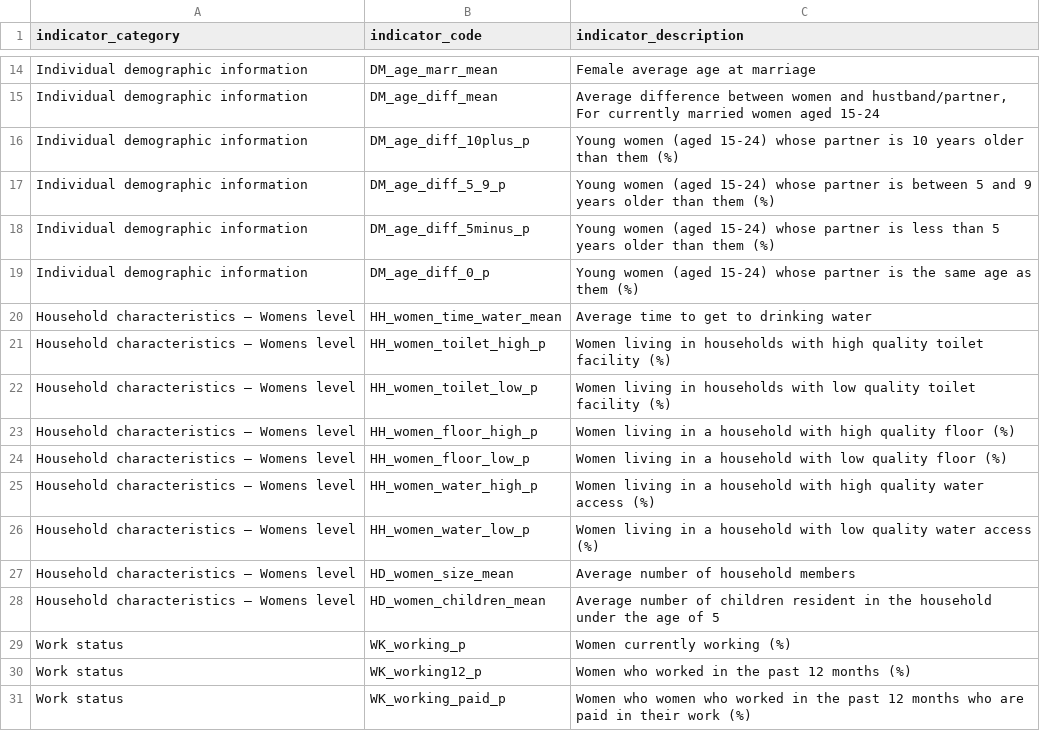
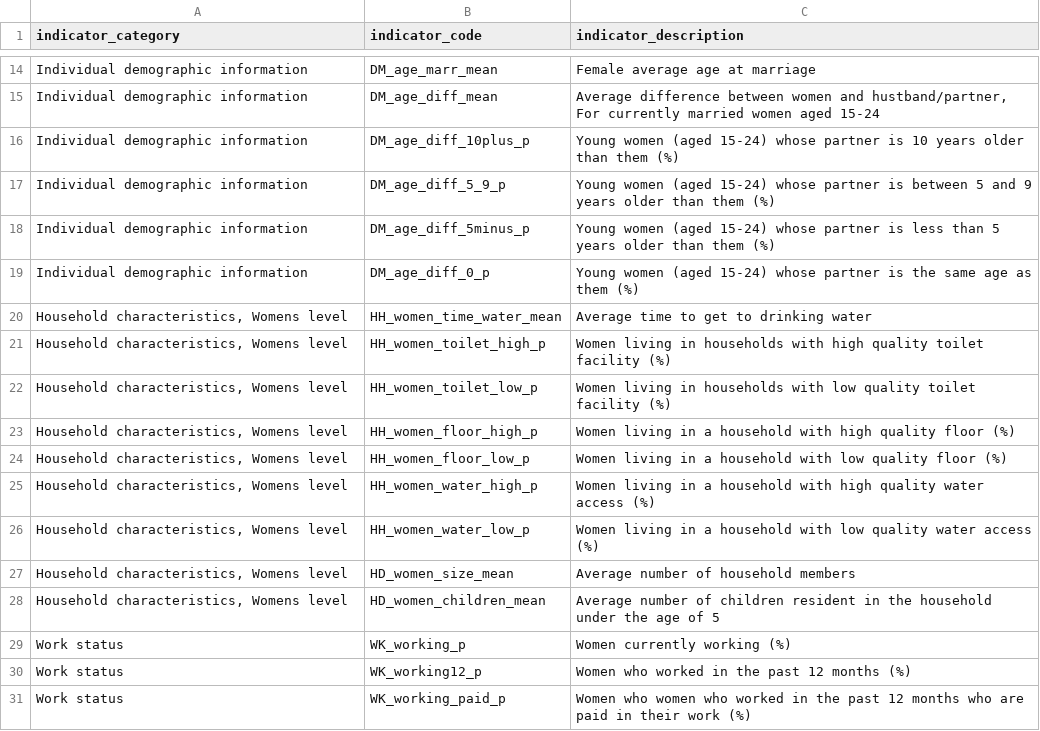
Before and after one commit to fayshaw/data_preprocessing, a CSV file: indicators.csv, drawn as a sheet; only a part is shown, gaps mark what is left out; the diff covers the shown part only; the diff names each change by its address in the sheet, - before the commit and + after, or states it on an @@ line.

```diff
--- a/indicators.csv
+++ b/indicators.csv
-A20:A28 (indicator_category): Household characteristics – Womens level
+A20:A28 (indicator_category): Household characteristics, Womens level
```
Also changed, not shown: 37 edited cells elsewhere in this file, 2 other files.
